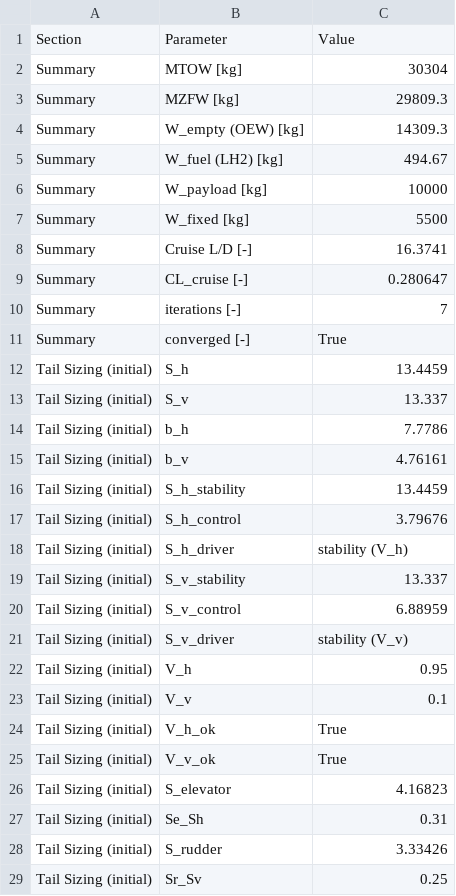
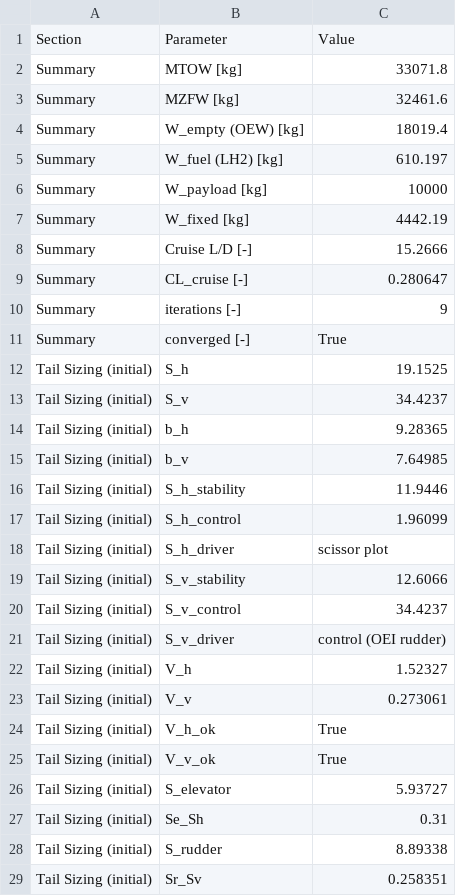
Before and after one commit to maxspannberger/HYCOOL-DSE, a CSV file: WeightEstimations/outputs/class_ii_results.csv, drawn as a sheet; only a part is shown; the diff covers the shown part only.

Commit message:
Fixed engine location and output saving for electrical

```diff
--- a/WeightEstimations/outputs/class_ii_results.csv
+++ b/WeightEstimations/outputs/class_ii_results.csv
@@ -1,29 +1,29 @@
 Section,Parameter,Value
-Summary,MTOW [kg],30304
-Summary,MZFW [kg],29809.3
-Summary,W_empty (OEW) [kg],14309.3
-Summary,W_fuel (LH2) [kg],494.67
+Summary,MTOW [kg],33071.8
+Summary,MZFW [kg],32461.6
+Summary,W_empty (OEW) [kg],18019.4
+Summary,W_fuel (LH2) [kg],610.197
 Summary,W_payload [kg],10000
-Summary,W_fixed [kg],5500
-Summary,Cruise L/D [-],16.3741
+Summary,W_fixed [kg],4442.19
+Summary,Cruise L/D [-],15.2666
 Summary,CL_cruise [-],0.280647
-Summary,iterations [-],7
+Summary,iterations [-],9
 Summary,converged [-],True
-Tail Sizing (initial),S_h,13.4459
-Tail Sizing (initial),S_v,13.337
-Tail Sizing (initial),b_h,7.7786
-Tail Sizing (initial),b_v,4.76161
-Tail Sizing (initial),S_h_stability,13.4459
-Tail Sizing (initial),S_h_control,3.79676
-Tail Sizing (initial),S_h_driver,stability (V_h)
-Tail Sizing (initial),S_v_stability,13.337
-Tail Sizing (initial),S_v_control,6.88959
-Tail Sizing (initial),S_v_driver,stability (V_v)
-Tail Sizing (initial),V_h,0.95
-Tail Sizing (initial),V_v,0.1
+Tail Sizing (initial),S_h,19.1525
+Tail Sizing (initial),S_v,34.4237
+Tail Sizing (initial),b_h,9.28365
+Tail Sizing (initial),b_v,7.64985
+Tail Sizing (initial),S_h_stability,11.9446
+Tail Sizing (initial),S_h_control,1.96099
+Tail Sizing (initial),S_h_driver,scissor plot
+Tail Sizing (initial),S_v_stability,12.6066
+Tail Sizing (initial),S_v_control,34.4237
+Tail Sizing (initial),S_v_driver,control (OEI rudder)
+Tail Sizing (initial),V_h,1.52327
+Tail Sizing (initial),V_v,0.273061
 Tail Sizing (initial),V_h_ok,True
 Tail Sizing (initial),V_v_ok,True
-Tail Sizing (initial),S_elevator,4.16823
+Tail Sizing (initial),S_elevator,5.93727
 Tail Sizing (initial),Se_Sh,0.31
-Tail Sizing (initial),S_rudder,3.33426
-Tail Sizing (initial),Sr_Sv,0.25
+Tail Sizing (initial),S_rudder,8.89338
+Tail Sizing (initial),Sr_Sv,0.258351
```
Also changed, not shown: 24 added rows and 86 edited cells elsewhere in this file, WeightEstimations/outputs/class_ii_iterations.csv, 10 other files.
